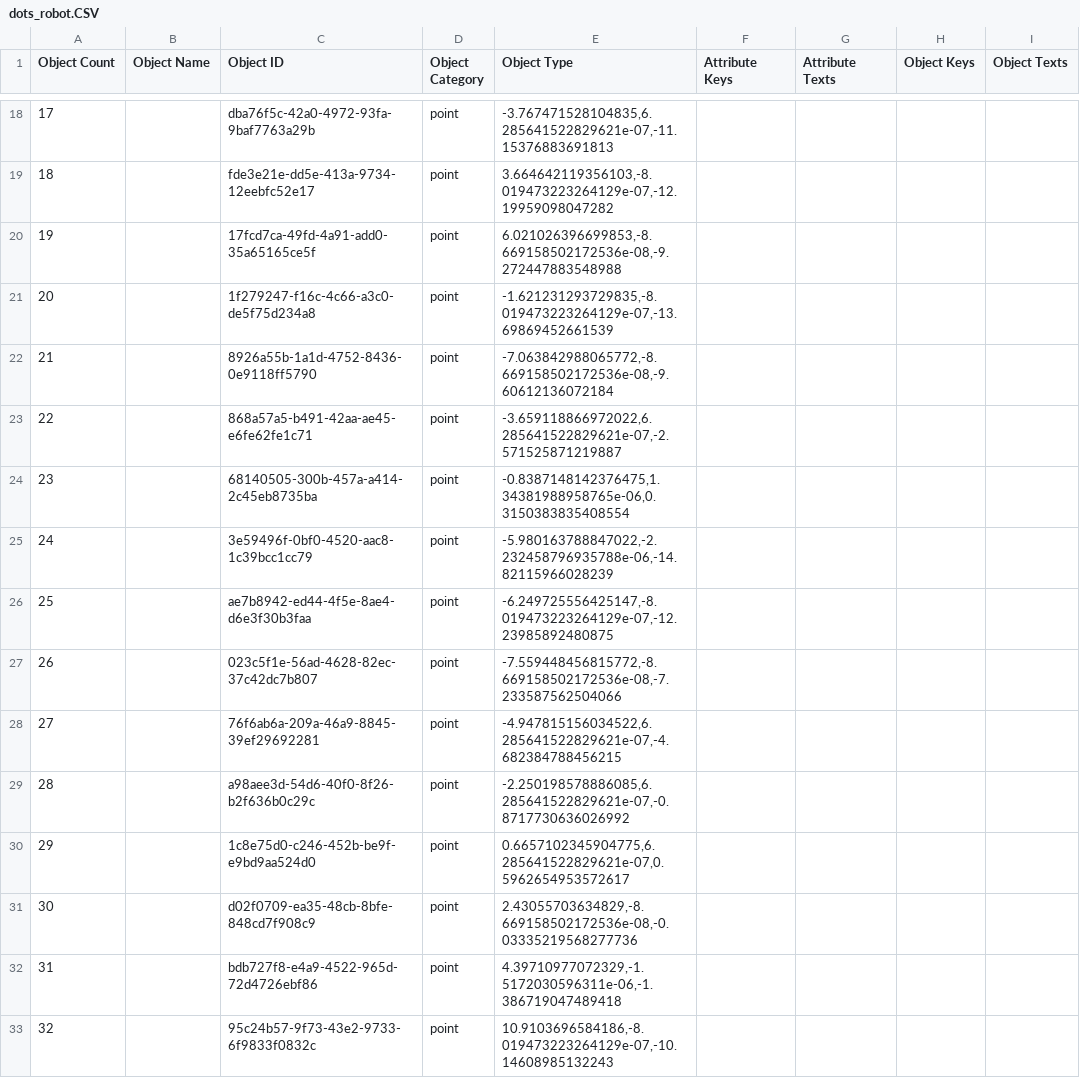
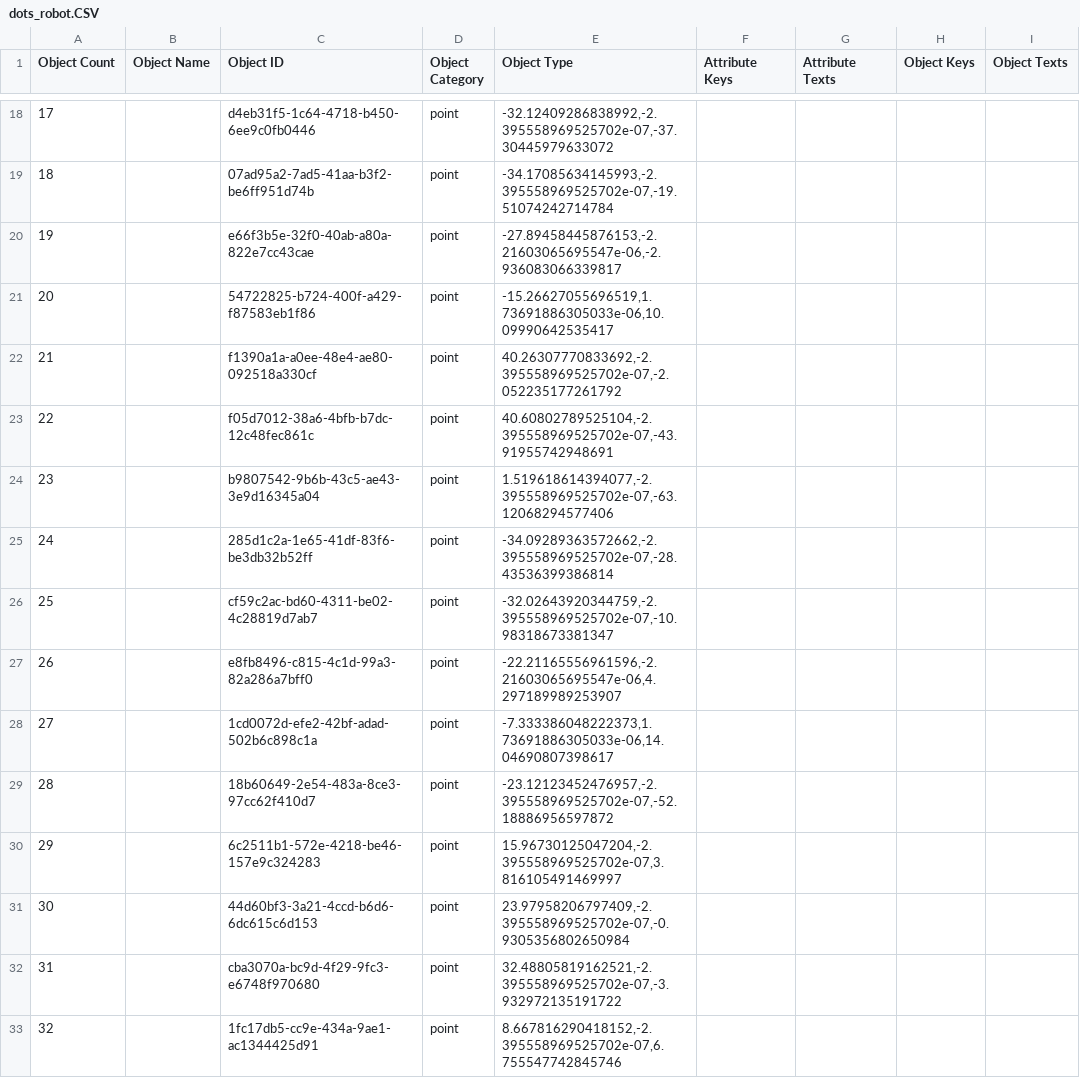
Before and after one commit to ganitgold/pattern, a CSV file: dots_robot.CSV, drawn as a sheet; only a part is shown, gaps mark what is left out; the diff covers the shown part only.

```diff
--- a/dots_robot.CSV
+++ b/dots_robot.CSV
@@ -18,16 +18,16 @@
-"17","","dba76f5c-42a0-4972-93fa-9baf7763a29b","point","-3.767471528104835,6.285641522829621e-07,-11.15376883691813"
-"18","","fde3e21e-dd5e-413a-9734-12eebfc52e17","point","3.664642119356103,-8.019473223264129e-07,-12.19959098047282"
-"19","","17fcd7ca-49fd-4a91-add0-35a65165ce5f","point","6.021026396699853,-8.669158502172536e-08,-9.272447883548988"
-"20","","1f279247-f16c-4c66-a3c0-de5f75d234a8","point","-1.621231293729835,-8.019473223264129e-07,-13.69869452661539"
-"21","","8926a55b-1a1d-4752-8436-0e9118ff5790","point","-7.063842988065772,-8.669158502172536e-08,-9.60612136072184"
-"22","","868a57a5-b491-42aa-ae45-e6fe62fe1c71","point","-3.659118866972022,6.285641522829621e-07,-2.571525871219887"
-"23","","68140505-300b-457a-a414-2c45eb8735ba","point","-0.8387148142376475,1.34381988958765e-06,0.3150383835408554"
-"24","","3e59496f-0bf0-4520-aac8-1c39bcc1cc79","point","-5.980163788847022,-2.232458796935788e-06,-14.82115966028239"
-"25","","ae7b8942-ed44-4f5e-8ae4-d6e3f30b3faa","point","-6.249725556425147,-8.019473223264129e-07,-12.23985892480875"
-"26","","023c5f1e-56ad-4628-82ec-37c42dc7b807","point","-7.559448456815772,-8.669158502172536e-08,-7.233587562504066"
-"27","","76f6ab6a-209a-46a9-8845-39ef29692281","point","-4.947815156034522,6.285641522829621e-07,-4.682384788456215"
-"28","","a98aee3d-54d6-40f0-8f26-b2f636b0c29c","point","-2.250198578886085,6.285641522829621e-07,-0.8717730636026992"
-"29","","1c8e75d0-c246-452b-be9f-e9bd9aa524d0","point","0.6657102345904775,6.285641522829621e-07,0.5962654953572617"
-"30","","d02f0709-ea35-48cb-8bfe-848cd7f908c9","point","2.43055703634829,-8.669158502172536e-08,-0.03335219568277736"
-"31","","bdb727f8-e4a9-4522-965d-72d4726ebf86","point","4.39710977072329,-1.5172030596311e-06,-1.386719047489418"
-"32","","95c24b57-9f73-43e2-9733-6f9833f0832c","point","10.9103696584186,-8.019473223264129e-07,-10.14608985132243"
+"17","","d4eb31f5-1c64-4718-b450-6ee9c0fb0446","point","-32.12409286838992,-2.395558969525702e-07,-37.30445979633072"
+"18","","07ad95a2-7ad5-41aa-b3f2-be6ff951d74b","point","-34.17085634145993,-2.395558969525702e-07,-19.51074242714784"
+"19","","e66f3b5e-32f0-40ab-a80a-822e7cc43cae","point","-27.89458445876153,-2.21603065695547e-06,-2.936083066339817"
+"20","","54722825-b724-400f-a429-f87583eb1f86","point","-15.26627055696519,1.73691886305033e-06,10.09990642535417"
+"21","","f1390a1a-a0ee-48e4-ae80-092518a330cf","point","40.26307770833692,-2.395558969525702e-07,-2.052235177261792"
+"22","","f05d7012-38a6-4bfb-b7dc-12c48fec861c","point","40.60802789525104,-2.395558969525702e-07,-43.91955742948691"
+"23","","b9807542-9b6b-43c5-ae43-3e9d16345a04","point","1.519618614394077,-2.395558969525702e-07,-63.12068294577406"
+"24","","285d1c2a-1e65-41df-83f6-be3db32b52ff","point","-34.09289363572662,-2.395558969525702e-07,-28.43536399386814"
+"25","","cf59c2ac-bd60-4311-be02-4c28819d7ab7","point","-32.02643920344759,-2.395558969525702e-07,-10.98318673381347"
+"26","","e8fb8496-c815-4c1d-99a3-82a286a7bff0","point","-22.21165556961596,-2.21603065695547e-06,4.297189989253907"
+"27","","1cd0072d-efe2-42bf-adad-502b6c898c1a","point","-7.333386048222373,1.73691886305033e-06,14.04690807398617"
+"28","","18b60649-2e54-483a-8ce3-97cc62f410d7","point","-23.12123452476957,-2.395558969525702e-07,-52.18886956597872"
+"29","","6c2511b1-572e-4218-be46-157e9c324283","point","15.96730125047204,-2.395558969525702e-07,3.816105491469997"
+"30","","44d60bf3-3a21-4ccd-b6d6-6dc615c6d153","point","23.97958206797409,-2.395558969525702e-07,-0.9305356802650984"
+"31","","cba3070a-bc9d-4f29-9fc3-e6748f970680","point","32.48805819162521,-2.395558969525702e-07,-3.932972135191722"
+"32","","1fc17db5-cc9e-434a-9ae1-ac1344425d91","point","8.667816290418152,-2.395558969525702e-07,6.755547742845746"
```
Also changed, not shown: 152 edited cells elsewhere in this file.
